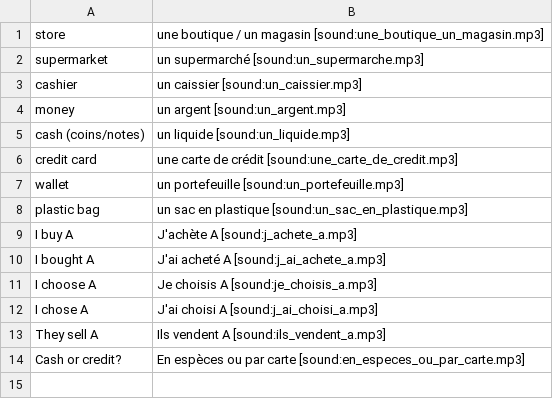
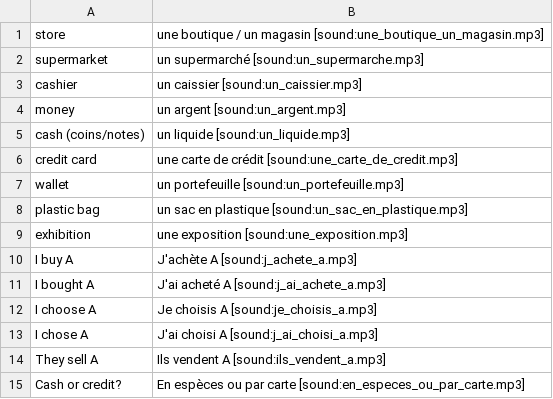
Before and after one commit to totokunaga/french, a CSV file: seed/shopping.csv, drawn as a sheet.

Commit message:
feat: add vocabulary and expressions across decks
Add new deck files for expressions, food, and grammatical
structures, and expand eat, prep, shopping, and work decks
with new vocabulary. Remove the _unset deck, relocating its
phrase into the new structures deck.

```diff
--- a/seed/shopping.csv
+++ b/seed/shopping.csv
@@ -8,2 +8,3 @@ wallet,un portefeuille [sound:un_portefeuille.mp3]
 plastic bag,un sac en plastique [sound:un_sac_en_plastique.mp3]
+exhibition,une exposition [sound:une_exposition.mp3]
 I buy A,J'achète A [sound:j_achete_a.mp3]
```
Also changed, not shown: seed/eat.csv, seed/prep.csv, 5 other files.
